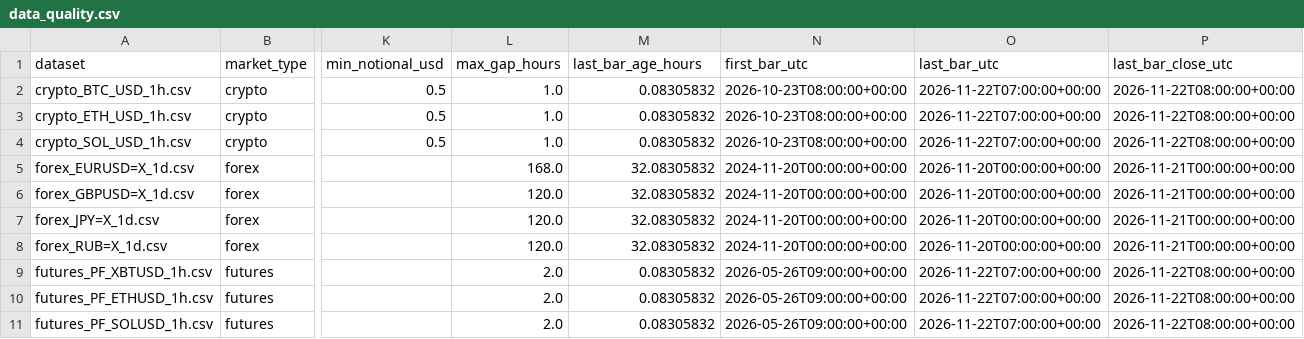
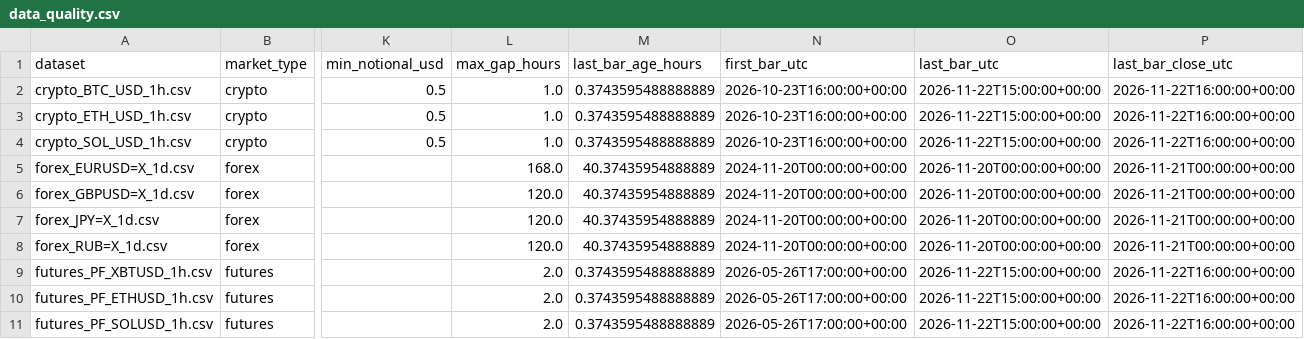
Before and after one commit to SitnerVS/QuantLab-100, a CSV file: reports/data_quality.csv, drawn as a sheet; only a part is shown, gaps mark what is left out; the diff names each change by its address in the sheet, - before the commit and + after, or states it on an @@ line.

```diff
--- a/reports/data_quality.csv
+++ b/reports/data_quality.csv
-M2:M4 (last_bar_age_hours): 0.08305832
+M2:M4 (last_bar_age_hours): 0.3743595488888889
-N2:N4 (first_bar_utc): 2026-10-23T08:00:00+00:00
+N2:N4 (first_bar_utc): 2026-10-23T16:00:00+00:00
-O2:O4 (last_bar_utc): 2026-11-22T07:00:00+00:00
+O2:O4 (last_bar_utc): 2026-11-22T15:00:00+00:00
-P2:P4 (last_bar_close_utc): 2026-11-22T08:00:00+00:00
+P2:P4 (last_bar_close_utc): 2026-11-22T16:00:00+00:00
-M5:M8 (last_bar_age_hours): 32.08305832
+M5:M8 (last_bar_age_hours): 40.37435954888889
-M9:M11 (last_bar_age_hours): 0.08305832
+M9:M11 (last_bar_age_hours): 0.3743595488888889
-N9:N11 (first_bar_utc): 2026-05-26T09:00:00+00:00
+N9:N11 (first_bar_utc): 2026-05-26T17:00:00+00:00
-O9:O11 (last_bar_utc): 2026-11-22T07:00:00+00:00
+O9:O11 (last_bar_utc): 2026-11-22T15:00:00+00:00
-P9:P11 (last_bar_close_utc): 2026-11-22T08:00:00+00:00
+P9:P11 (last_bar_close_utc): 2026-11-22T16:00:00+00:00
```
Also changed, not shown: reports/paper_events_latest.csv, reports/paper_fractional_events_latest.csv, 16 other files.
